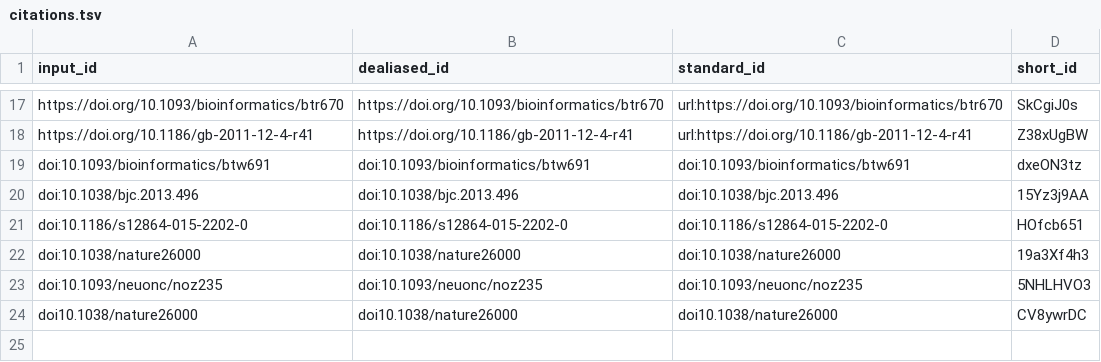
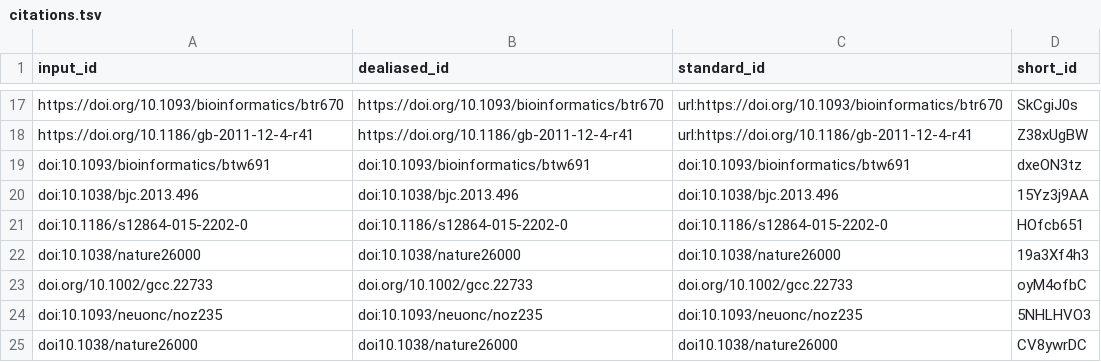
Before and after one commit to d3b-center/OpenPedCan-methods, a TSV file: citations.tsv, drawn as a sheet; only a part is shown, gaps mark what is left out; the diff names each change by its address in the sheet, - before the commit and + after, or states it on an @@ line.

```diff
--- a/citations.tsv
+++ b/citations.tsv
+row 23: doi.org/10.1002/gcc.22733 | doi.org/10.1002/gcc.22733 | doi.org/10.1002/gcc.22733 | oyM4ofbC
```
Also changed, not shown: 8 other files.
